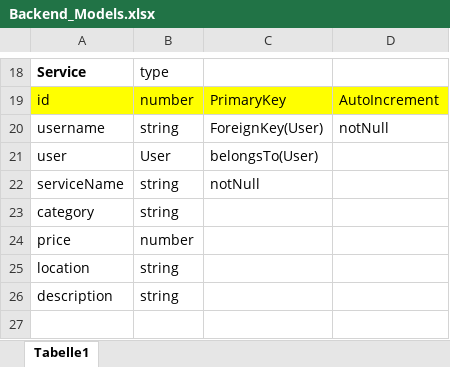
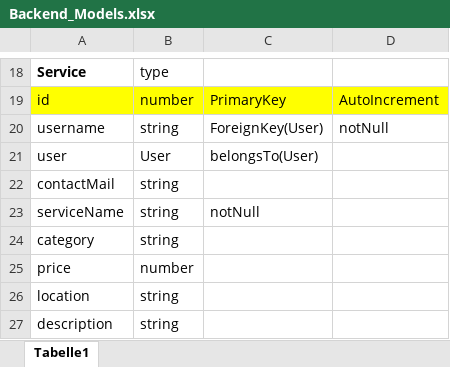
Before and after one commit to scg-unibe-ch/ese2019-team8, an Excel workbook: docs/Backend_Models.xlsx, sheet Tabelle1, drawn as a sheet; only a part is shown, gaps mark what is left out; values as stored, in another font and other column widths than the file's, no borders; the diff names each change by its address in the sheet, - before the commit and + after, or states it on an @@ line.

```diff
--- a/docs/Backend_Models.xlsx (sheet Tabelle1)
+++ b/docs/Backend_Models.xlsx (sheet Tabelle1)
+row 22: contactMail | string
```
Also changed, not shown: 3 other files.
